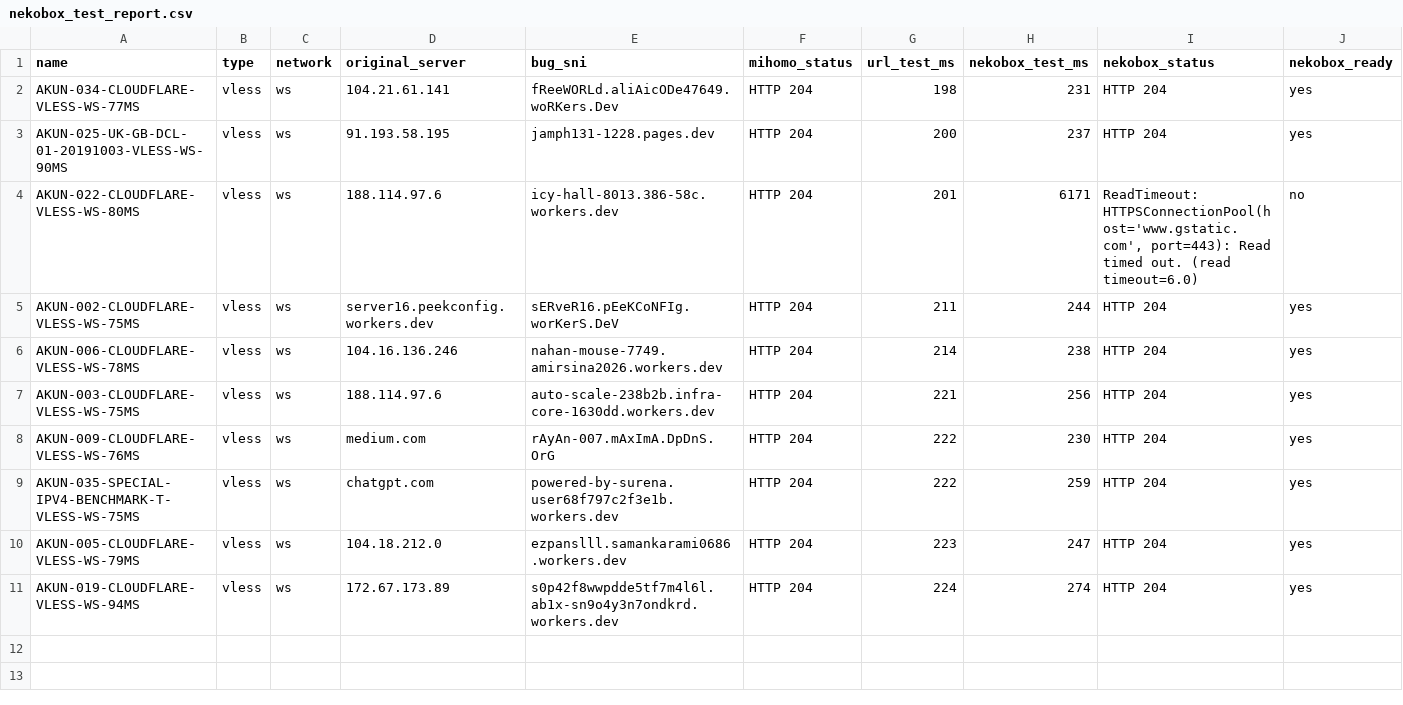
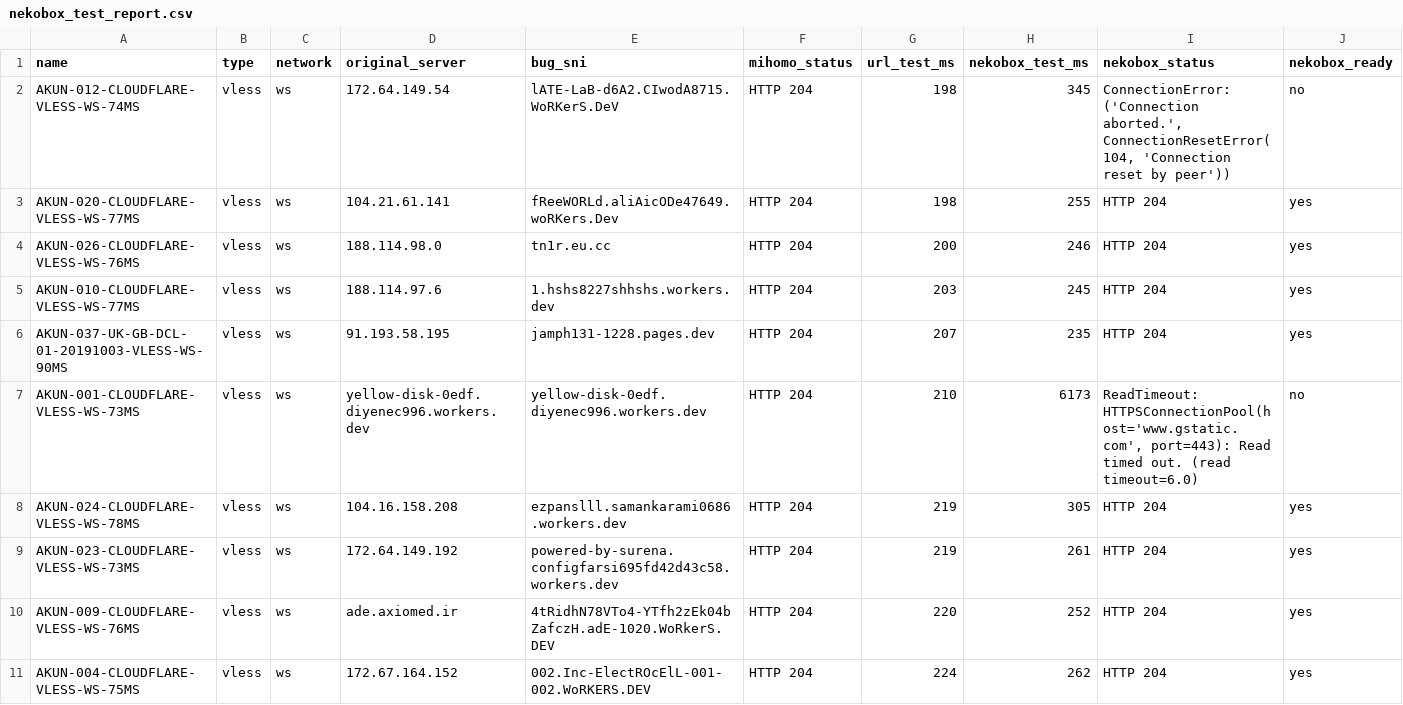
Before and after one commit to adiorany3/HerYaml, a CSV file: nekobox_test_report.csv, drawn as a sheet.

```diff
--- a/nekobox_test_report.csv
+++ b/nekobox_test_report.csv
@@ -1,11 +1,11 @@
 name,type,network,original_server,bug_sni,mihomo_status,url_test_ms,nekobox_test_ms,nekobox_status,nekobox_ready
-AKUN-034-CLOUDFLARE-VLESS-WS-77MS,vless,ws,104.21.61.141,fReeWORLd.aliAicODe47649.woRKers.Dev,HTTP 204,198,231,HTTP 204,yes
-AKUN-025-UK-GB-DCL-01-20191003-VLESS-WS-90MS,vless,ws,91.193.58.195,jamph131-1228.pages.dev,HTTP 204,200,237,HTTP 204,yes
-AKUN-022-CLOUDFLARE-VLESS-WS-80MS,vless,ws,188.114.97.6,icy-hall-8013.386-58c.workers.dev,HTTP 204,201,6171,"ReadTimeout: HTTPSConnectionPool(host='www.gstatic.com', port=443): Read timed out. (read timeout=6.0)",no
-AKUN-002-CLOUDFLARE-VLESS-WS-75MS,vless,ws,server16.peekconfig.workers.dev,sERveR16.pEeKCoNFIg.worKerS.DeV,HTTP 204,211,244,HTTP 204,yes
-AKUN-006-CLOUDFLARE-VLESS-WS-78MS,vless,ws,104.16.136.246,nahan-mouse-7749.amirsina2026.workers.dev,HTTP 204,214,238,HTTP 204,yes
-AKUN-003-CLOUDFLARE-VLESS-WS-75MS,vless,ws,188.114.97.6,auto-scale-238b2b.infra-core-1630dd.workers.dev,HTTP 204,221,256,HTTP 204,yes
-AKUN-009-CLOUDFLARE-VLESS-WS-76MS,vless,ws,medium.com,rAyAn-007.mAxImA.DpDnS.OrG,HTTP 204,222,230,HTTP 204,yes
-AKUN-035-SPECIAL-IPV4-BENCHMARK-T-VLESS-WS-75MS,vless,ws,chatgpt.com,powered-by-surena.user68f797c2f3e1b.workers.dev,HTTP 204,222,259,HTTP 204,yes
-AKUN-005-CLOUDFLARE-VLESS-WS-79MS,vless,ws,104.18.212.0,ezpanslll.samankarami0686.workers.dev,HTTP 204,223,247,HTTP 204,yes
-AKUN-019-CLOUDFLARE-VLESS-WS-94MS,vless,ws,172.67.173.89,s0p42f8wwpdde5tf7m4l6l.ab1x-sn9o4y3n7ondkrd.workers.dev,HTTP 204,224,274,HTTP 204,yes
+AKUN-012-CLOUDFLARE-VLESS-WS-74MS,vless,ws,172.64.149.54,lATE-LaB-d6A2.CIwodA8715.WoRKerS.DeV,HTTP 204,198,345,"ConnectionError: ('Connection aborted.', ConnectionResetError(104, 'Connection reset by peer'))",no
+AKUN-020-CLOUDFLARE-VLESS-WS-77MS,vless,ws,104.21.61.141,fReeWORLd.aliAicODe47649.woRKers.Dev,HTTP 204,198,255,HTTP 204,yes
+AKUN-026-CLOUDFLARE-VLESS-WS-76MS,vless,ws,188.114.98.0,tn1r.eu.cc,HTTP 204,200,246,HTTP 204,yes
+AKUN-010-CLOUDFLARE-VLESS-WS-77MS,vless,ws,188.114.97.6,1.hshs8227shhshs.workers.dev,HTTP 204,203,245,HTTP 204,yes
+AKUN-037-UK-GB-DCL-01-20191003-VLESS-WS-90MS,vless,ws,91.193.58.195,jamph131-1228.pages.dev,HTTP 204,207,235,HTTP 204,yes
+AKUN-001-CLOUDFLARE-VLESS-WS-73MS,vless,ws,yellow-disk-0edf.diyenec996.workers.dev,yellow-disk-0edf.diyenec996.workers.dev,HTTP 204,210,6173,"ReadTimeout: HTTPSConnectionPool(host='www.gstatic.com', port=443): Read timed out. (read timeout=6.0)",no
+AKUN-024-CLOUDFLARE-VLESS-WS-78MS,vless,ws,104.16.158.208,ezpanslll.samankarami0686.workers.dev,HTTP 204,219,305,HTTP 204,yes
+AKUN-023-CLOUDFLARE-VLESS-WS-73MS,vless,ws,172.64.149.192,powered-by-surena.configfarsi695fd42d43c58.workers.dev,HTTP 204,219,261,HTTP 204,yes
+AKUN-009-CLOUDFLARE-VLESS-WS-76MS,vless,ws,ade.axiomed.ir,4tRidhN78VTo4-YTfh2zEk04bZafczH.adE-1020.WoRkerS.DEV,HTTP 204,220,252,HTTP 204,yes
+AKUN-004-CLOUDFLARE-VLESS-WS-75MS,vless,ws,172.67.164.152,002.Inc-ElectROcElL-001-002.WoRKERS.DEV,HTTP 204,224,262,HTTP 204,yes
```
Also changed, not shown: openclash_compat_report.csv, urltest_report.csv, 10 other files.
